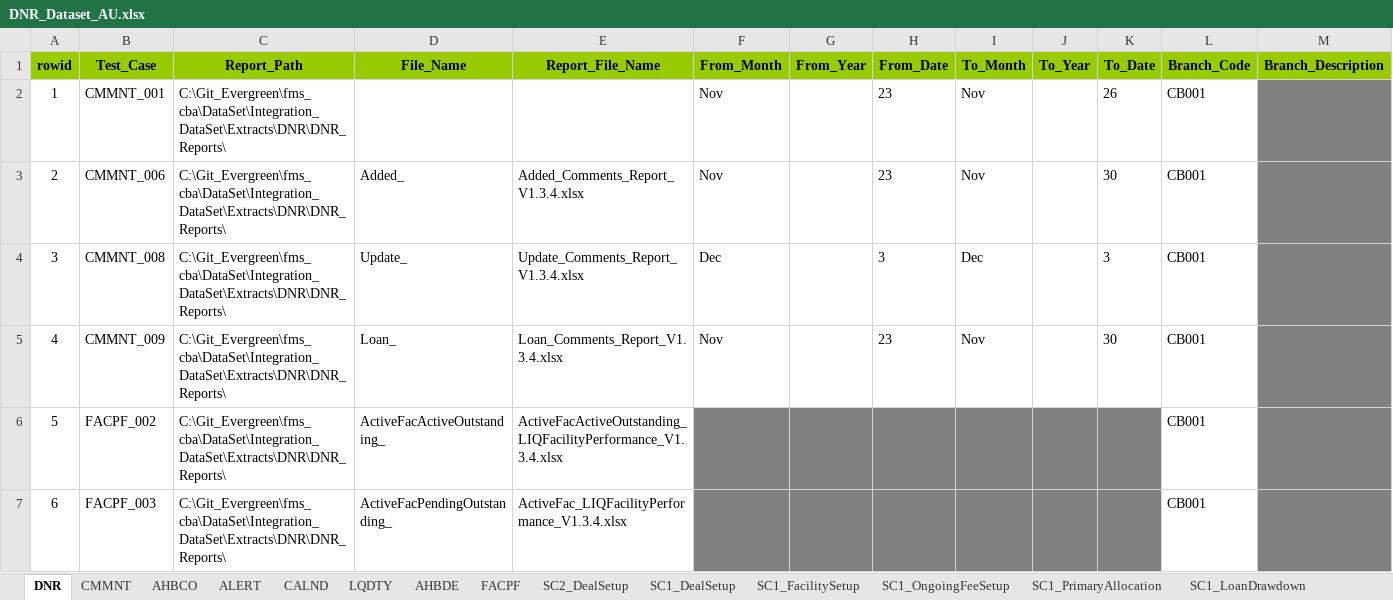
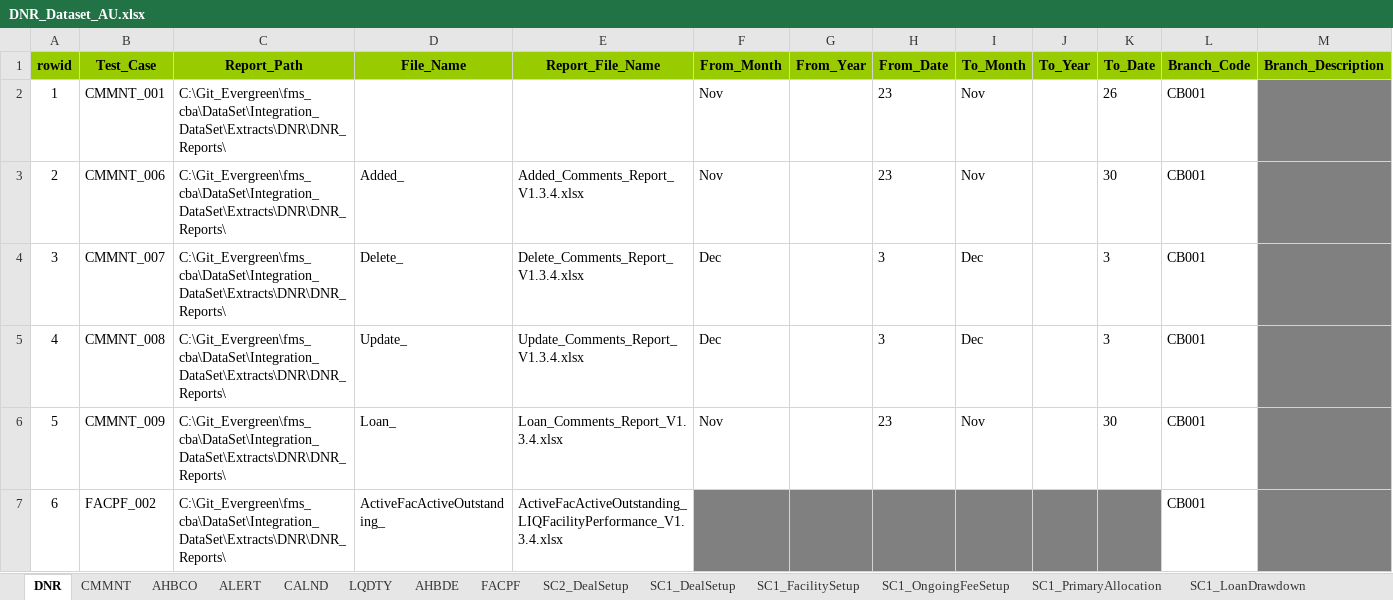
Before and after one commit to shirleenhong/automation-loan-application-cba, an Excel workbook: DataSet/Integration_DataSet/Extracts/DNR/DNR_Dataset_AU.xlsx, sheet DNR, drawn as a sheet; only a part is shown; the shorter side is filled out with more unchanged rows; values as stored, in another font and other column widths than the file's, no borders; addresses are those after the commit; rows hold the shown columns only; the diff names each change by its address in the sheet, - before the commit and + after, or states it on an @@ line.

Commit message:
GDE-7960
- added codes for Comments_007

```diff
--- a/DataSet/Integration_DataSet/Extracts/DNR/DNR_Dataset_AU.xlsx (sheet DNR)
+++ b/DataSet/Integration_DataSet/Extracts/DNR/DNR_Dataset_AU.xlsx (sheet DNR)
+row 4: 3 | CMMNT_007 | C:\Git_Evergreen\fms_cba\DataSet\Integration_DataSet\Extracts\DNR\DNR_Reports\ | Delete_ | Delete_Comments_Report_V1.3.4.xlsx | Dec |  | 3 | Dec |  | 3 | CB001
@@ column A (rowid) renumbered from row 5 down @@
```
Also changed, not shown: sheet CMMNT, 6 other files.
